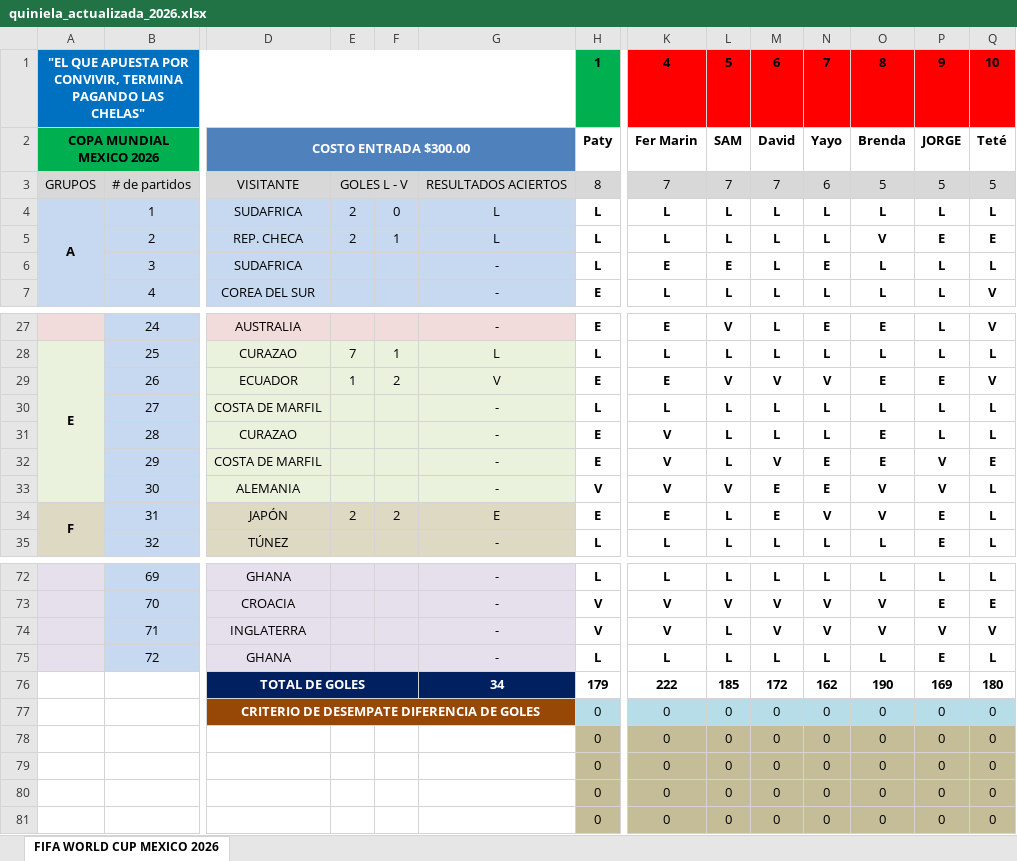
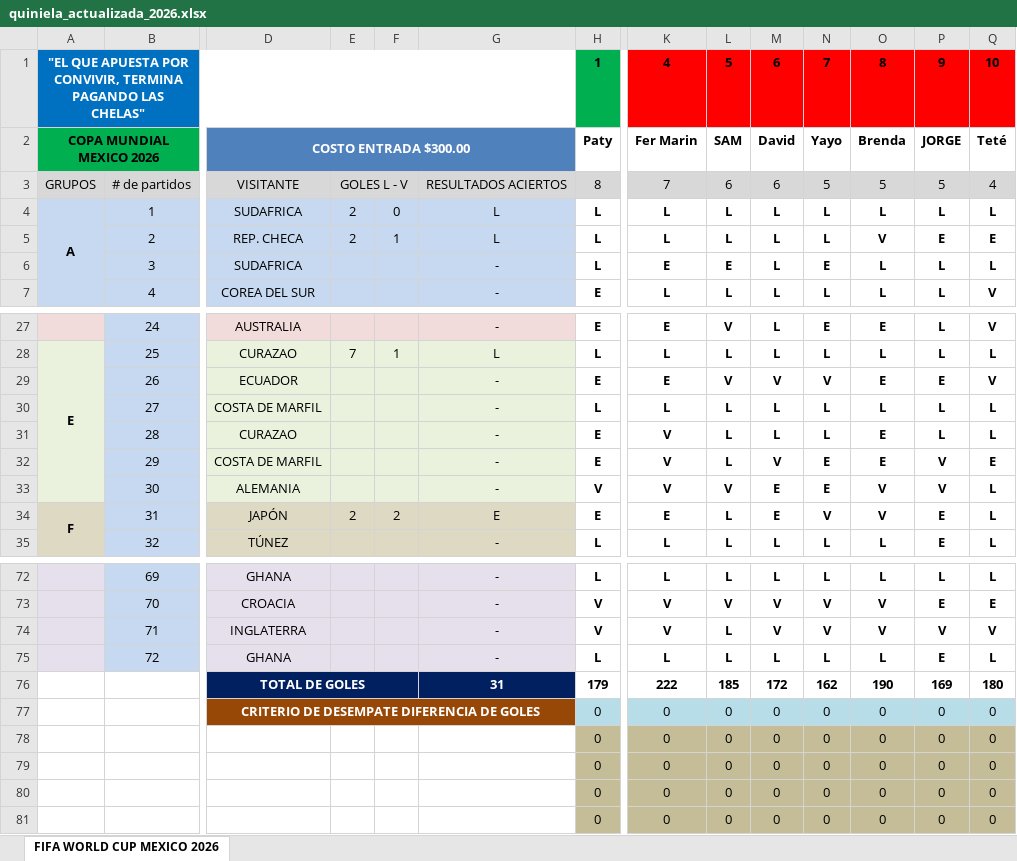
Before and after one commit to limondeagua-svg/Quiniela-World-Cup-Mexico-2026, an Excel workbook: quiniela_actualizada_2026.xlsx, sheet FIFA WORLD CUP MEXICO 2026, drawn as a sheet; only a part is shown, gaps mark what is left out; values as stored, in another font and other column widths than the file's, no borders; conditional formats not drawn; removed rows and columns are numbered as before the commit, all else as after; rows hold the shown columns only; the diff names each change by its address in the sheet, - before the commit and + after, or states it on an @@ line.

Commit message:
Add files via upload

```diff
--- a/quiniela_actualizada_2026.xlsx (sheet FIFA WORLD CUP MEXICO 2026)
+++ b/quiniela_actualizada_2026.xlsx (sheet FIFA WORLD CUP MEXICO 2026)
-L3: 7
+L3: 6
-M3: 7
+M3: 6
-N3: 6
+N3: 5
-Q3: 5
+Q3: 4
-E29: 1
+E29: (empty)
-F29: 2
+F29: (empty)
-G29: V
+G29: -
-G76: 34
+G76: 31
-row 77:  |  | CRITERIO DE DESEMPATE DIFERENCIA DE GOLES |  |  |  | 0 | 0 | 0 | 0 | 0 | 0 | 0 | 0
+row 77:  |  | CRITERIO DE DESEMPATE DIFERENCIA DE GOLES |  |  |  | 0 | 0 | 0 | 0 | 0 | 0 | 0 | 0
+row 78:  |  |  |  |  |  | 0 | 0 | 0 | 0 | 0 | 0 | 0 | 0
-row 79:  |  |  |  |  |  | 0 | 0 | 0 | 0 | 0 | 0 | 0 | 0
```
Also changed, not shown: formulas that keep their value.
